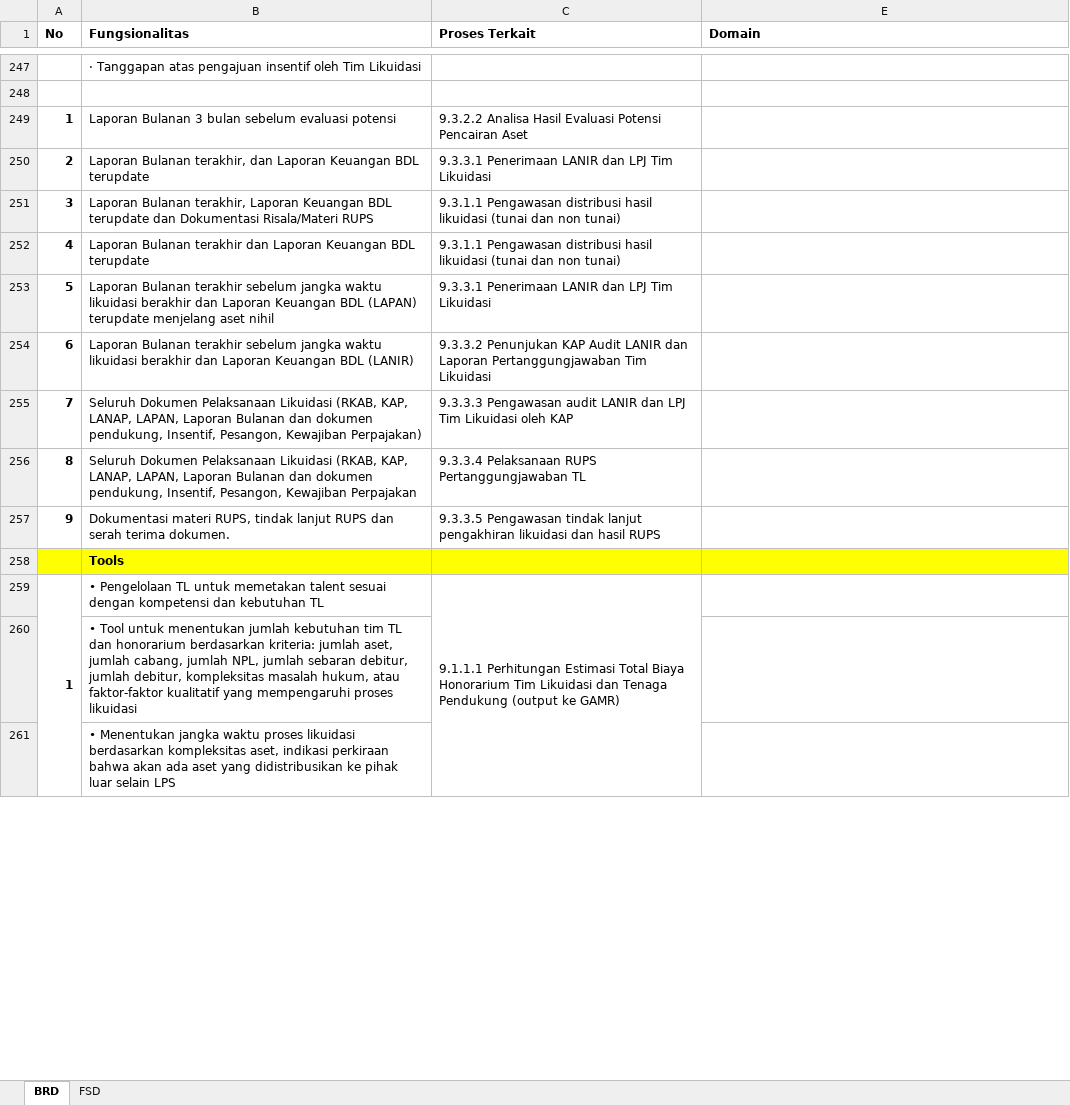
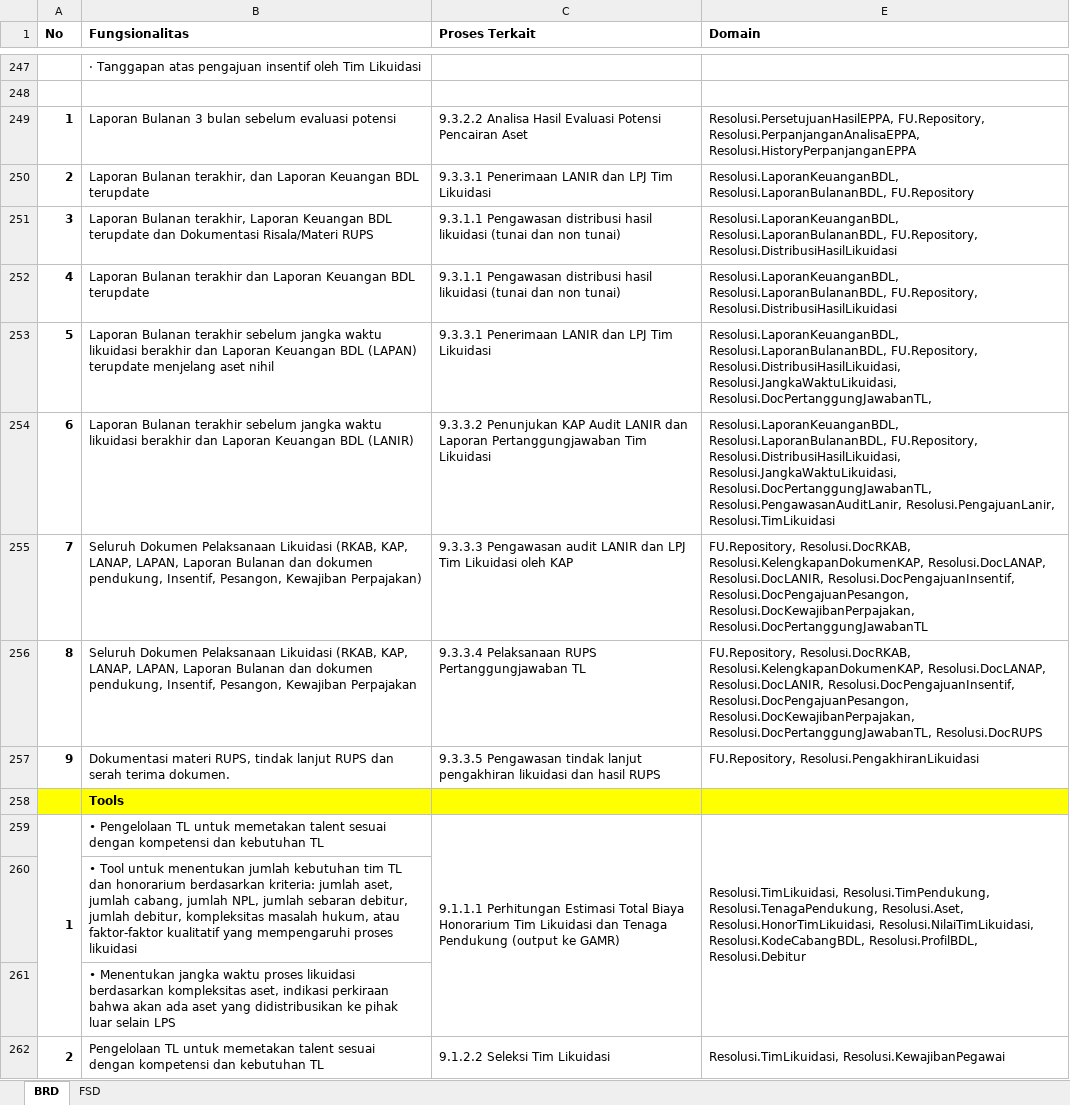
Before and after one commit to reshafahlevi/GLIK-DM, an Excel workbook: BRD FSD Mapping - GLIK.xlsx, sheet BRD, drawn as a sheet; only a part is shown, gaps mark what is left out; values as stored, in another font and other column widths than the file's, no borders; removed rows and columns are numbered as before the commit, all else as after; the diff covers the shown part only; the diff names each change by its address in the sheet, - before the commit and + after, or states it on an @@ line.

```diff
--- a/BRD FSD Mapping - GLIK.xlsx (sheet BRD)
+++ b/BRD FSD Mapping - GLIK.xlsx (sheet BRD)
-E249 (Domain): (empty)
+E249 (Domain): Resolusi.PersetujuanHasilEPPA, FU.Repository, Resolusi.PerpanjanganAnalisaEPPA, Resolusi.HistoryPerpanjanganEPPA
-E250 (Domain): (empty)
+E250 (Domain): Resolusi.LaporanKeuanganBDL, Resolusi.LaporanBulananBDL, FU.Repository
-E251:E252 (Domain): (empty)
+E251:E252 (Domain): Resolusi.LaporanKeuanganBDL, Resolusi.LaporanBulananBDL, FU.Repository, Resolusi.DistribusiHasilLikuidasi
-E253 (Domain): (empty)
+E253 (Domain): Resolusi.LaporanKeuanganBDL, Resolusi.LaporanBulananBDL, FU.Repository, Resolusi.DistribusiHasilLikuidasi, Resolusi.JangkaWaktuLikuidasi, Resolusi.DocPertanggungJawabanTL,
-E254 (Domain): (empty)
+E254 (Domain): Resolusi.LaporanKeuanganBDL, Resolusi.LaporanBulananBDL, FU.Repository, Resolusi.DistribusiHasilLikuidasi, Resolusi.JangkaWaktuLikuidasi, Resolusi.DocPertanggungJawabanTL, Resolusi.PengawasanAuditLanir, Resolusi.PengajuanLanir, Resolusi.TimLikuidasi
-E255 (Domain): (empty)
+E255 (Domain): FU.Repository, Resolusi.DocRKAB, Resolusi.KelengkapanDokumenKAP, Resolusi.DocLANAP, Resolusi.DocLANIR, Resolusi.DocPengajuanInsentif, Resolusi.DocPengajuanPesangon, Resolusi.DocKewajibanPerpajakan, Resolusi.DocPertanggungJawabanTL
-E256 (Domain): (empty)
+E256 (Domain): FU.Repository, Resolusi.DocRKAB, Resolusi.KelengkapanDokumenKAP, Resolusi.DocLANAP, Resolusi.DocLANIR, Resolusi.DocPengajuanInsentif, Resolusi.DocPengajuanPesangon, Resolusi.DocKewajibanPerpajakan, Resolusi.DocPertanggungJawabanTL, Resolusi.DocRUPS
-E257 (Domain): (empty)
+E257 (Domain): FU.Repository, Resolusi.PengakhiranLikuidasi
-A259:A262 merged
+A259:A261 merged
-C259:C262 merged
+C259:C261 merged
-E259 (Domain): (empty)
+E259 (Domain): Resolusi.TimLikuidasi, Resolusi.TimPendukung, Resolusi.TenagaPendukung, Resolusi.Aset, Resolusi.HonorTimLikuidasi, Resolusi.NilaiTimLikuidasi, Resolusi.KodeCabangBDL, Resolusi.ProfilBDL, Resolusi.Debitur
+E259:E261 merged
+row 262: 2 | Pengelolaan TL untuk memetakan talent sesuai dengan kompetensi dan kebutuhan TL | 9.1.2.2 Seleksi Tim Likuidasi | Resolusi.TimLikuidasi, Resolusi.KewajibanPegawai
```
Also changed, not shown: 11 removed rows, 4 edited cells and merged cells elsewhere in this sheet, hidden cells, 2 other files.
